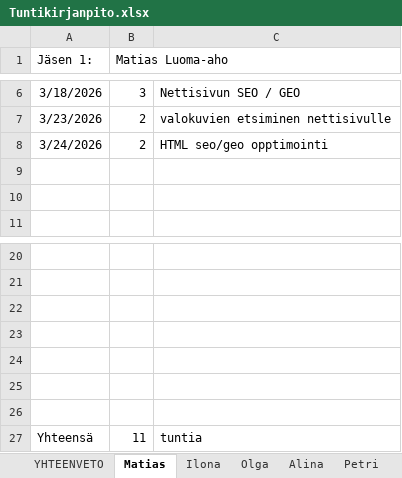
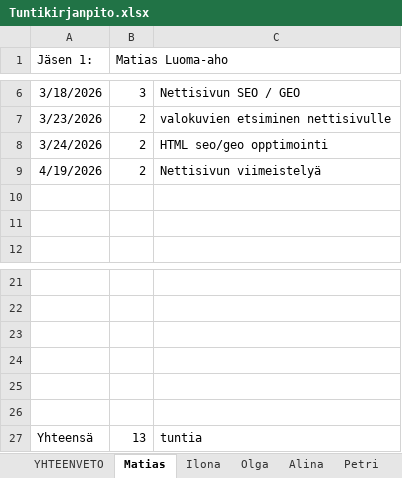
Before and after one commit to Malskes3432/Tuoteprojekti1, an Excel workbook: Muut/Tuntikirjanpito.xlsx, sheet Matias, drawn as a sheet; only a part is shown, gaps mark what is left out; values as stored, in another font and other column widths than the file's, no borders; removed rows and columns are numbered as before the commit, all else as after; the diff names each change by its address in the sheet, - before the commit and + after, or states it on an @@ line.

Commit message:
tuntien päivitys

```diff
--- a/Muut/Tuntikirjanpito.xlsx (sheet Matias)
+++ b/Muut/Tuntikirjanpito.xlsx (sheet Matias)
+row 9: 4/19/2026 | 2 | Nettisivun viimeistelyä
-row 26: (empty)
-B27 (Matias Luoma-aho): 11
+B27 (Matias Luoma-aho): 13
```
Also changed, not shown: sheet YHTEENVETO.
